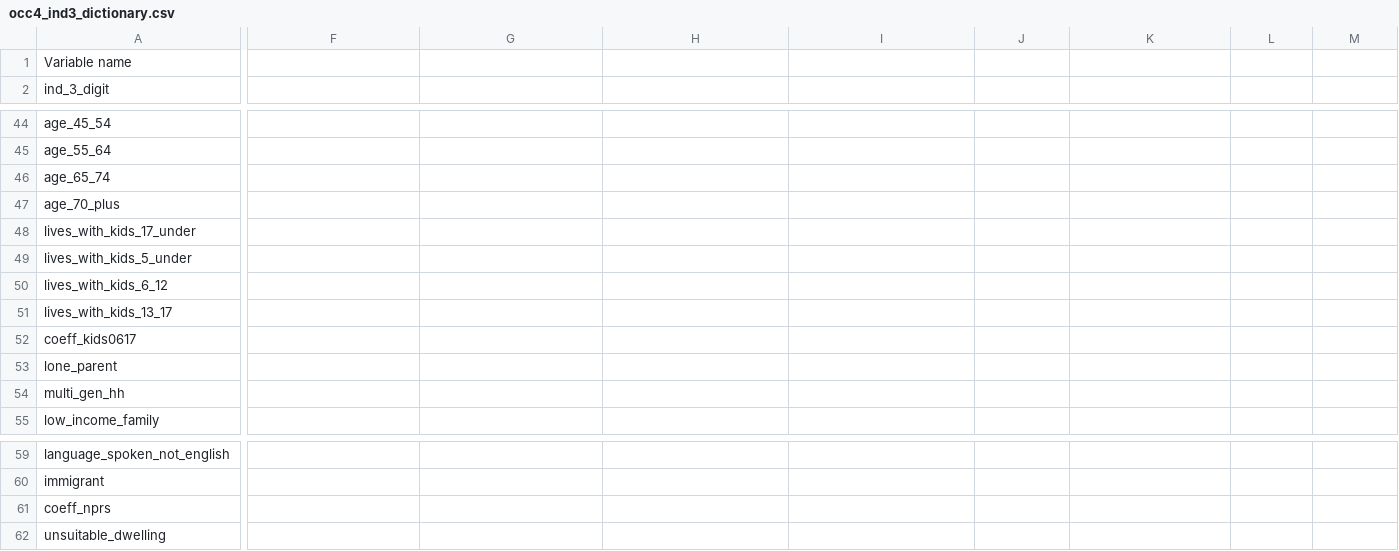
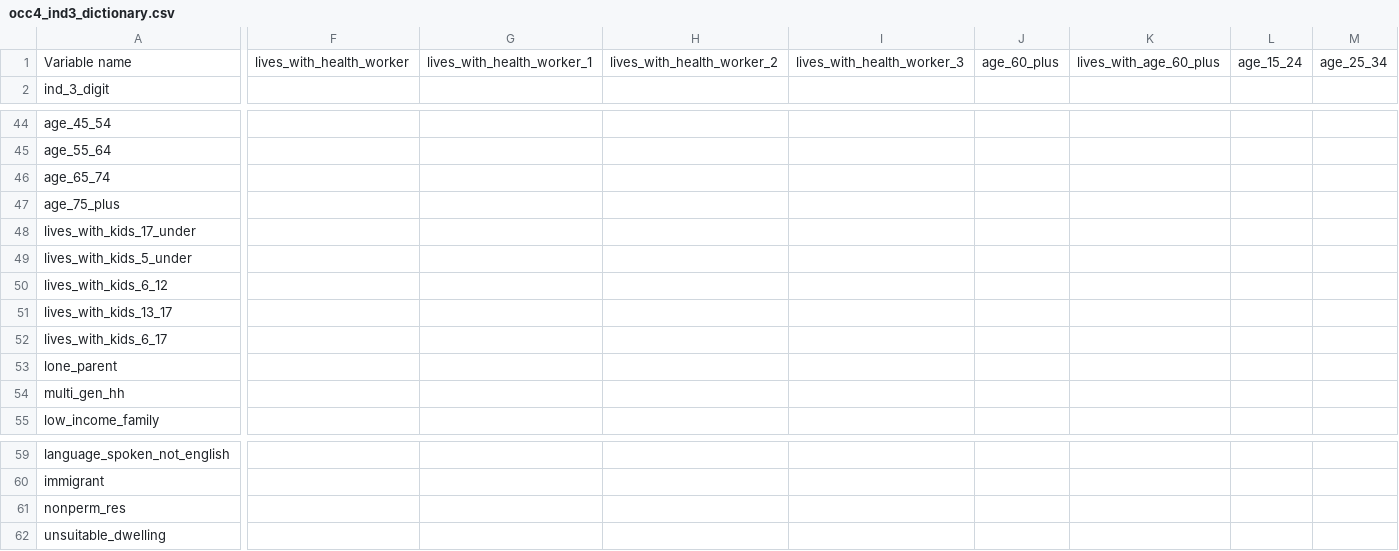
Before and after one commit to pbaylis/vse-risk-tool, a CSV file: data/output/BC/occ4_ind3_dictionary.csv, drawn as a sheet; only a part is shown, gaps mark what is left out; the diff covers the shown part only; the diff names each change by its address in the sheet, - before the commit and + after, or states it on an @@ line.

Commit message:
Update occ4_ind3_dictionary.csv
Varable name fixes

```diff
--- a/data/output/BC/occ4_ind3_dictionary.csv
+++ b/data/output/BC/occ4_ind3_dictionary.csv
-F1: (empty)
+F1: lives_with_health_worker
-G1: (empty)
+G1: lives_with_health_worker_1
-H1: (empty)
+H1: lives_with_health_worker_2
-I1: (empty)
+I1: lives_with_health_worker_3
-J1: (empty)
+J1: age_60_plus
-K1: (empty)
+K1: lives_with_age_60_plus
-L1: (empty)
+L1: age_15_24
-M1: (empty)
+M1: age_25_34
-A47: age_70_plus
+A47: age_75_plus
-A52: coeff_kids0617
+A52: lives_with_kids_6_17
-A61: coeff_nprs
+A61: nonperm_res
```
Also changed, not shown: 28 edited cells elsewhere in this file.
